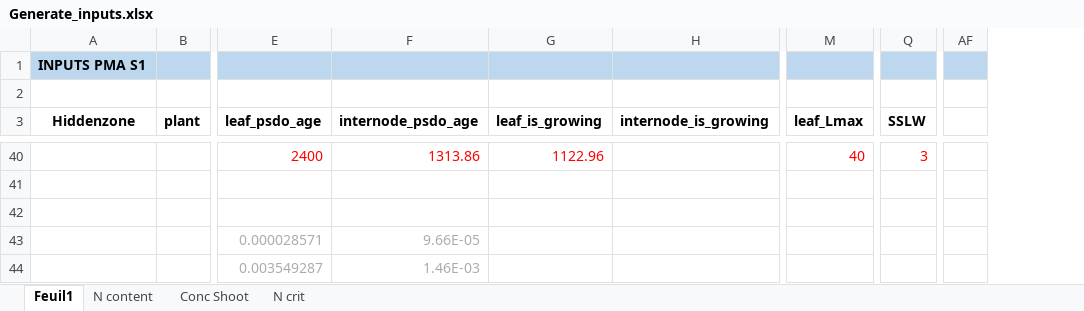
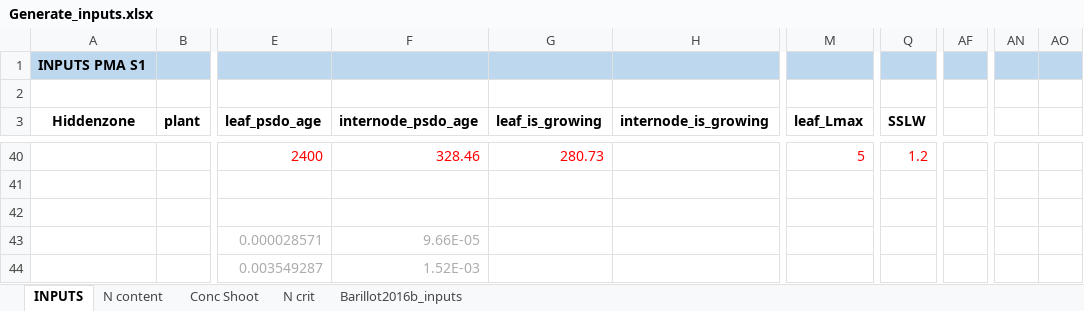
Before and after one commit to openalea-incubator/fspm-wheat, an Excel workbook: fspmwheat/inputs/Generate_inputs.xlsx, sheet INPUTS, drawn as a sheet; only a part is shown, gaps mark what is left out; values as stored, in another font and other column widths than the file's, no borders; removed rows and columns are numbered as before the commit, all else as after; the diff covers the shown part only; the diff names each change by its address in the sheet, - before the commit and + after, or states it on an @@ line.

Commit message:
Inputs using gradients of protein content and cytokinins content

```diff
--- a/fspmwheat/inputs/Generate_inputs.xlsx (sheet INPUTS)
+++ b/fspmwheat/inputs/Generate_inputs.xlsx (sheet INPUTS)
-sheet tab: Feuil1
+sheet tab: INPUTS
+sheet tab: Barillot2016b_inputs
-column AF, empty
+column AF, empty
+column AN, empty
+column AO, empty
-F40 (internode_psdo_age): 1313.86
+F40 (internode_psdo_age): 328.46
-G40 (leaf_is_growing): 1122.96
+G40 (leaf_is_growing): 280.73
-M40 (leaf_Lmax): 40
+M40 (leaf_Lmax): 5
-Q40 (SSLW): 3
+Q40 (SSLW): 1.2
-F44 (internode_psdo_age): 1.46E-03
+F44 (internode_psdo_age): 1.52E-03
```
Also changed, not shown: 85 edited cells, cell formats and merged cells elsewhere in this sheet, sheet N content, formulas that keep their value, charts or pictures, 4 other files.
